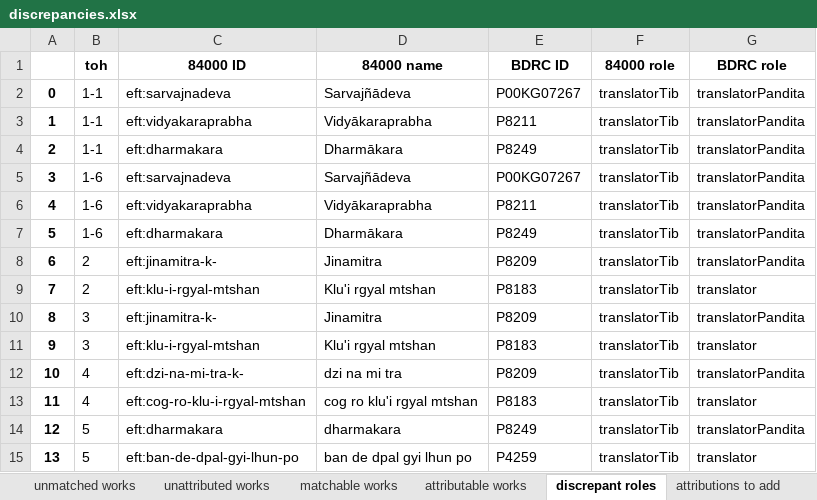
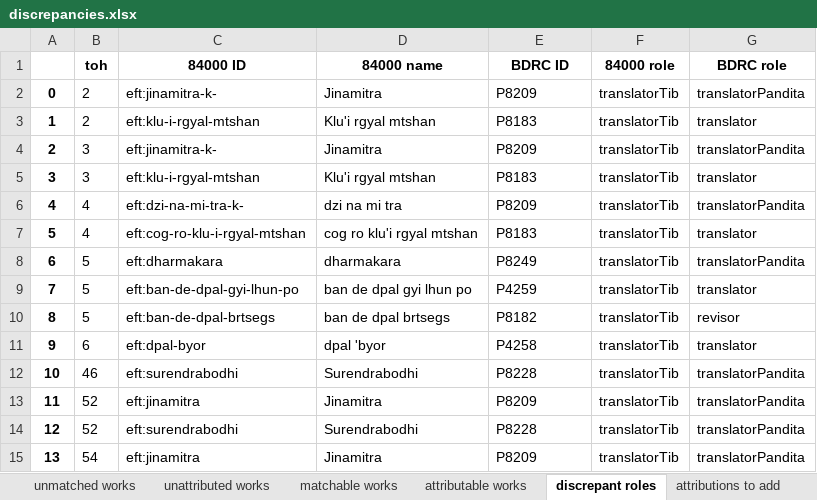
Before and after one commit to wkdewey/xml-parsing, an Excel workbook: discrepancies.xlsx, sheet discrepant roles, drawn as a sheet; only a part is shown; the shorter side is filled out with more unchanged rows; values as stored, in another font and other column widths than the file's, no borders; removed rows and columns are numbered as before the commit, all else as after; the diff names each change by its address in the sheet, - before the commit and + after, or states it on an @@ line.

```diff
--- a/discrepancies.xlsx (sheet discrepant roles)
+++ b/discrepancies.xlsx (sheet discrepant roles)
-row 2: 0 | 1-1 | eft:sarvajnadeva | Sarvajñādeva | P00KG07267 | translatorTib | translatorPandita
-row 3: 1 | 1-1 | eft:vidyakaraprabha | Vidyākaraprabha | P8211 | translatorTib | translatorPandita
-row 4: 2 | 1-1 | eft:dharmakara | Dharmākara | P8249 | translatorTib | translatorPandita
-row 5: 3 | 1-6 | eft:sarvajnadeva | Sarvajñādeva | P00KG07267 | translatorTib | translatorPandita
-row 6: 4 | 1-6 | eft:vidyakaraprabha | Vidyākaraprabha | P8211 | translatorTib | translatorPandita
-row 7: 5 | 1-6 | eft:dharmakara | Dharmākara | P8249 | translatorTib | translatorPandita
@@ column A renumbered from row 2 down @@
```
Also changed, not shown: sheet attributions to add, sheet unattributed works, sheet unmatched persons, WD_BDRC_data.xlsx, all_person_matches.xlsx, 5 other files.
